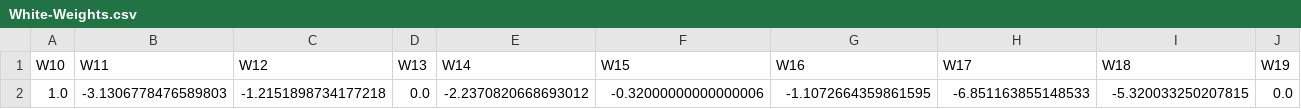
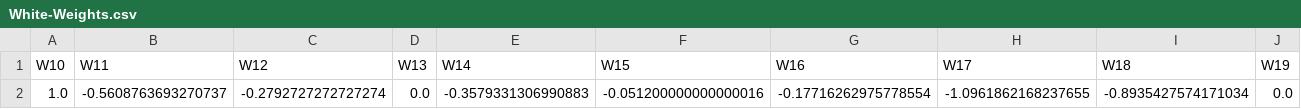
Before and after one commit to grschroder/RedeMLP-Vinhos, a CSV file: RedeMLP-Vinhos/Docs/White-Weights.csv, drawn as a sheet; only a part is shown; removed rows and columns are numbered as before the commit, all else as after; rows hold the shown columns only; the diff names each change by its address in the sheet, - before the commit and + after, or states it on an @@ line.

```diff
--- a/RedeMLP-Vinhos/Docs/White-Weights.csv
+++ b/RedeMLP-Vinhos/Docs/White-Weights.csv
-row 2: 1.0 | -3.1306778476589803 | -1.2151898734177218 | 0.0 | -2.2370820668693012 | -0.32000000000000006 | -1.1072664359861595 | -6.851163855148533 | -5.320033250207815 | 0.0
+row 2: 1.0 | -0.5608763693270737 | -0.2792727272727274 | 0.0 | -0.3579331306990883 | -0.051200000000000016 | -0.17716262975778554 | -1.0961862168237655 | -0.8935427574171034 | 0.0
```
Also changed, not shown: RedeMLP-Vinhos/Docs/Red-Weights.csv, 8 other files.
